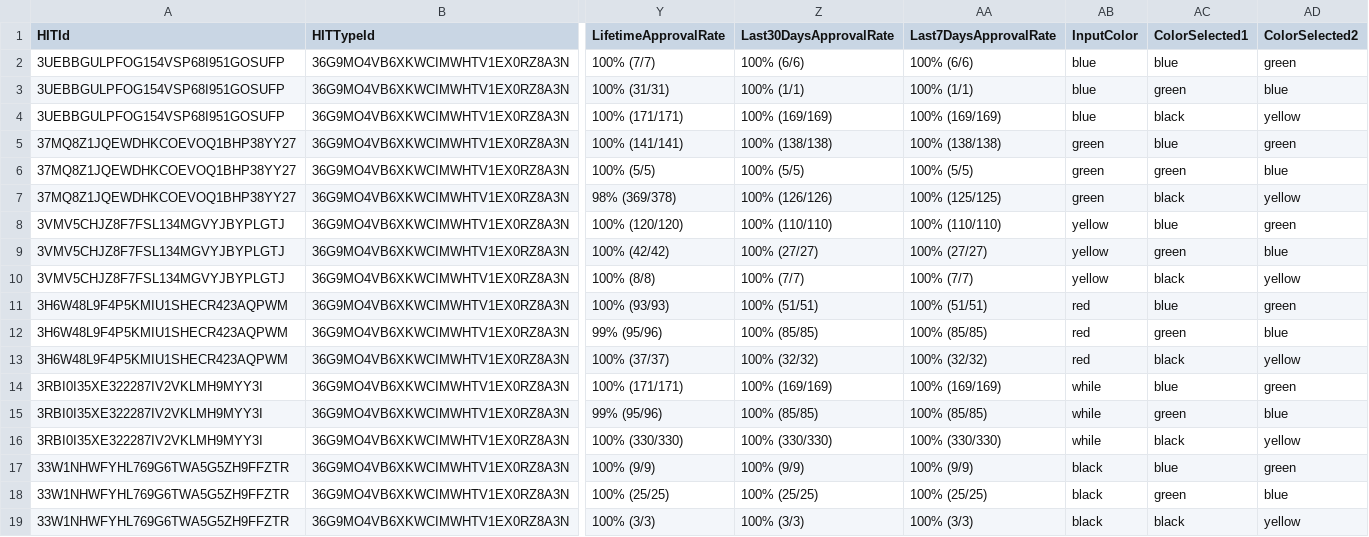
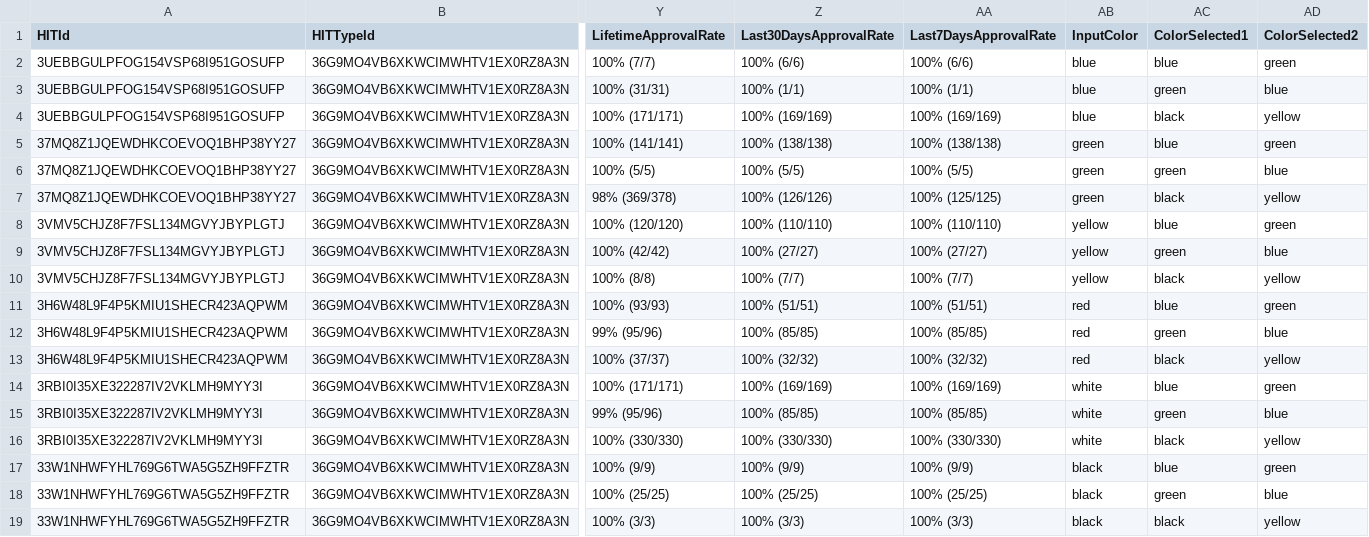
Before and after one commit to kimny817/NETS213-Fabrec, a CSV file: data/HIT1_output.csv, drawn as a sheet; only a part is shown, gaps mark what is left out; the diff names each change by its address in the sheet, - before the commit and + after, or states it on an @@ line.

Commit message:
Update HIT1_output.csv

```diff
--- a/data/HIT1_output.csv
+++ b/data/HIT1_output.csv
-AB14:AB16 (InputColor): while
+AB14:AB16 (InputColor): white
```
